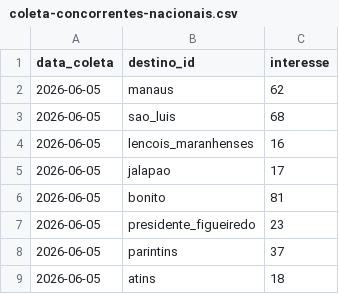
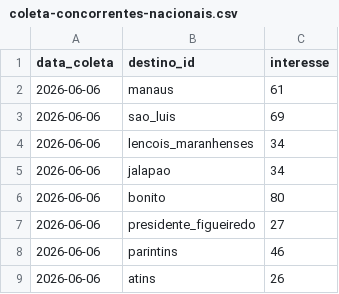
Before and after one commit to LIEZIOABR/pulse-amazonia, a CSV file: coleta-concorrentes-nacionais.csv, drawn as a sheet.

```diff
--- a/coleta-concorrentes-nacionais.csv
+++ b/coleta-concorrentes-nacionais.csv
@@ -1,9 +1,9 @@
 data_coleta,destino_id,interesse
-2026-06-05,manaus,62
-2026-06-05,sao_luis,68
-2026-06-05,lencois_maranhenses,16
-2026-06-05,jalapao,17
-2026-06-05,bonito,81
-2026-06-05,presidente_figueiredo,23
-2026-06-05,parintins,37
-2026-06-05,atins,18
+2026-06-06,manaus,61
+2026-06-06,sao_luis,69
+2026-06-06,lencois_maranhenses,34
+2026-06-06,jalapao,34
+2026-06-06,bonito,80
+2026-06-06,presidente_figueiredo,27
+2026-06-06,parintins,46
+2026-06-06,atins,26
```
Also changed, not shown: coleta-trends-para.csv.
